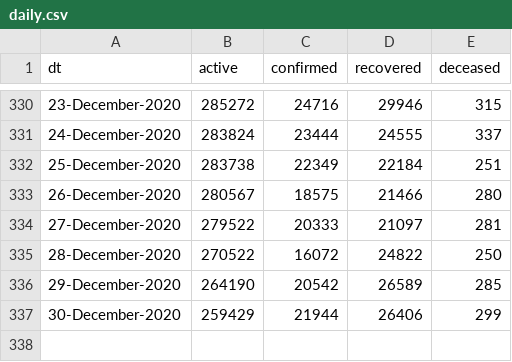
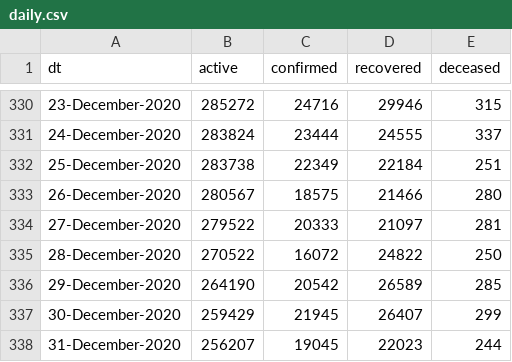
Before and after one commit to vsbabu/covid19_fb_ts, a CSV file: daily.csv, drawn as a sheet; only a part is shown, gaps mark what is left out.

```diff
--- a/daily.csv
+++ b/daily.csv
@@ -336,2 +336,3 @@ dt,active,confirmed,recovered,deceased
 29-December-2020,264190,20542,26589,285
-30-December-2020,259429,21944,26406,299
+30-December-2020,259429,21945,26407,299
+31-December-2020,256207,19045,22023,244
```
Also changed, not shown: ka.csv, kl.csv, 39 other files.
